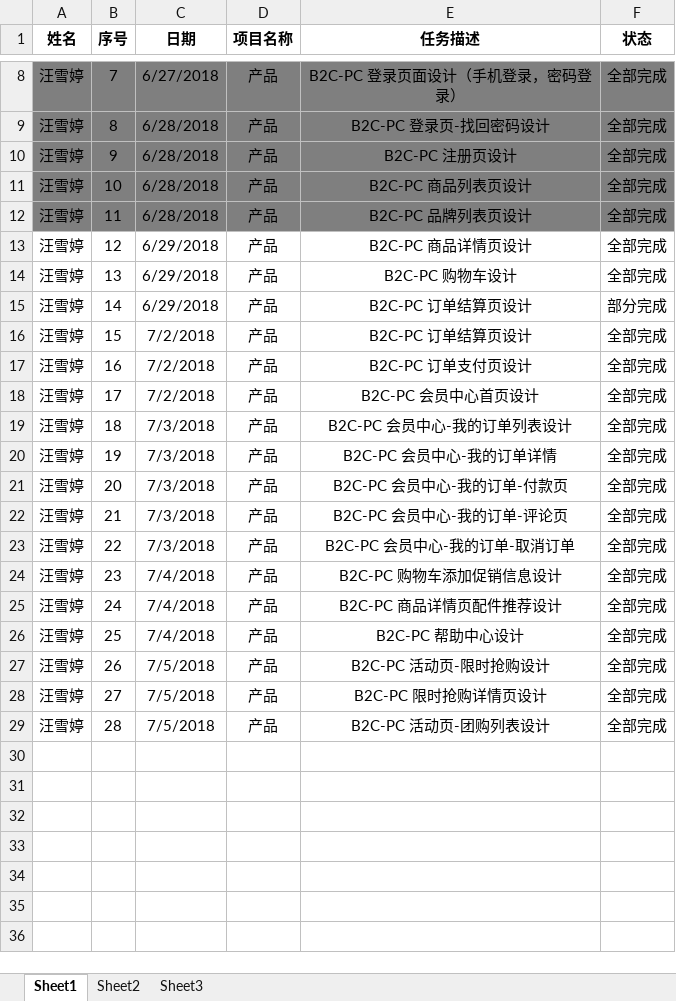
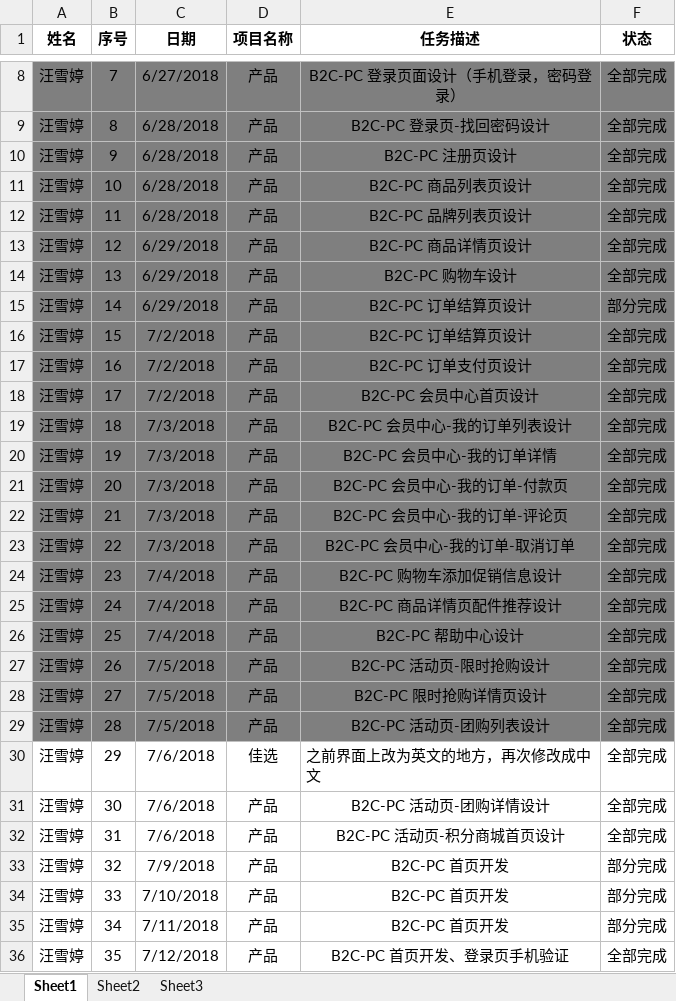
Before and after one commit to snowstop1125/demo, an Excel workbook: Files/GH/感豪周报模板-汪雪婷.xlsx, sheet Sheet1, drawn as a sheet; only a part is shown, gaps mark what is left out; values as stored, in another font and other column widths than the file's, no borders; the diff names each change by its address in the sheet, - before the commit and + after, or states it on an @@ line.

```diff
--- a/Files/GH/感豪周报模板-汪雪婷.xlsx (sheet Sheet1)
+++ b/Files/GH/感豪周报模板-汪雪婷.xlsx (sheet Sheet1)
-A13:F29 fill: none
+A13:F29 fill: #7F7F7F
+row 30: 汪雪婷 | 29 | 7/6/2018 | 佳选 | 之前界面上改为英文的地方，再次修改成中文 | 全部完成
+row 31: 汪雪婷 | 30 | 7/6/2018 | 产品 | B2C-PC 活动页-团购详情设计 | 全部完成
+row 32: 汪雪婷 | 31 | 7/6/2018 | 产品 | B2C-PC 活动页-积分商城首页设计 | 全部完成
+row 33: 汪雪婷 | 32 | 7/9/2018 | 产品 | B2C-PC 首页开发 | 部分完成
+row 34: 汪雪婷 | 33 | 7/10/2018 | 产品 | B2C-PC 首页开发 | 部分完成
+row 35: 汪雪婷 | 34 | 7/11/2018 | 产品 | B2C-PC 首页开发 | 部分完成
+row 36: 汪雪婷 | 35 | 7/12/2018 | 产品 | B2C-PC 首页开发、登录页手机验证 | 全部完成
```
Also changed, not shown: Files/GH/cshop/B2C商城-页面清单-V3.0.xlsx, 3 other files.
